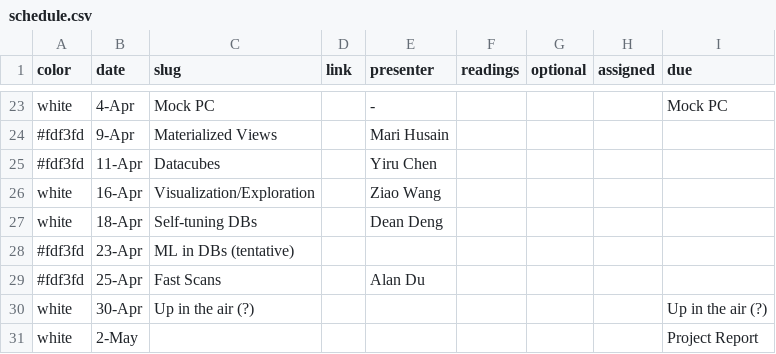
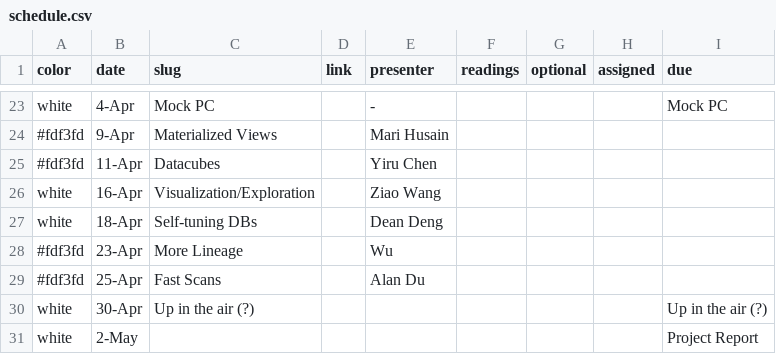
Before and after one commit to wzao1515/w6113.github.io, a CSV file: _data/schedule.csv, drawn as a sheet; only a part is shown, gaps mark what is left out.

```diff
--- a/_data/schedule.csv
+++ b/_data/schedule.csv
@@ -27,3 +27,3 @@ white,16-Apr,Visualization/Exploration,,Ziao Wang,,,,
 white,18-Apr,Self-tuning DBs,,Dean Deng,,,,
-#fdf3fd,23-Apr,ML in DBs (tentative),,,,,,
+#fdf3fd,23-Apr,More Lineage,,Wu,,,,
 #fdf3fd,25-Apr,Fast Scans,,Alan Du,,,,
```
Also changed, not shown: 1 other file.
